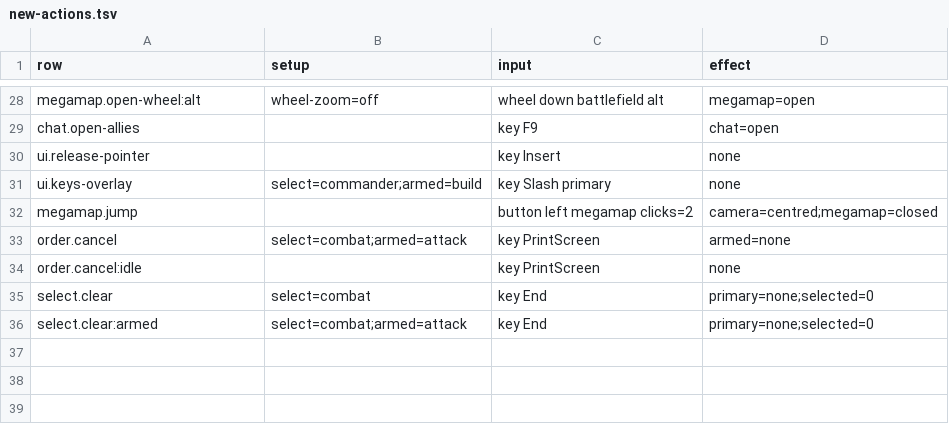
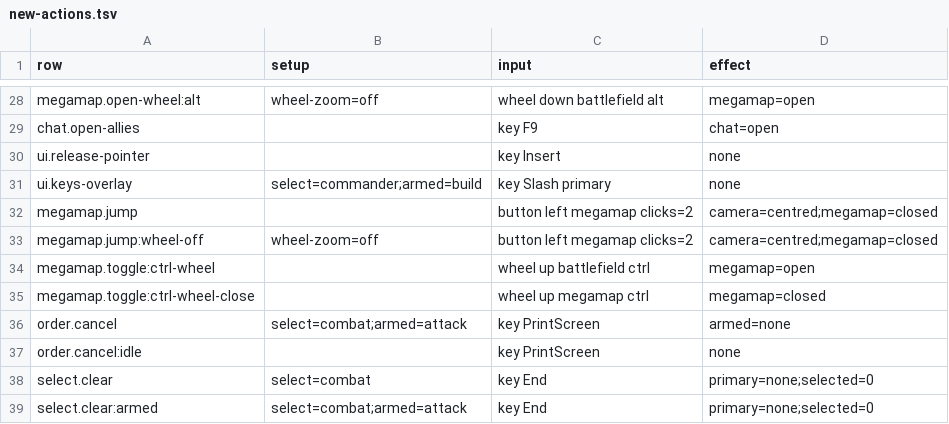
Before and after one commit to open-annihilation/open-annihilation, a TSV file: src/app/key-table/new-actions/new-actions.tsv, drawn as a sheet; only a part is shown, gaps mark what is left out.

```diff
--- a/src/app/key-table/new-actions/new-actions.tsv
+++ b/src/app/key-table/new-actions/new-actions.tsv
@@ -32,2 +32,5 @@ ui.keys-overlay	select=commander;armed=build	key Slash primary	none
 megamap.jump		button left megamap clicks=2	camera=centred;megamap=closed
+megamap.jump:wheel-off	wheel-zoom=off	button left megamap clicks=2	camera=centred;megamap=closed
+megamap.toggle:ctrl-wheel		wheel up battlefield ctrl	megamap=open
+megamap.toggle:ctrl-wheel-close		wheel up megamap ctrl	megamap=closed
 order.cancel	select=combat;armed=attack	key PrintScreen	armed=none
```
Also changed, not shown: src/app/key-table/hacks.tsv, 25 other files.
